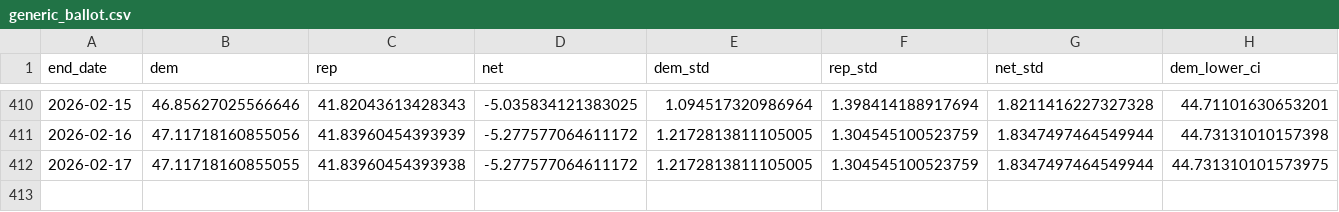
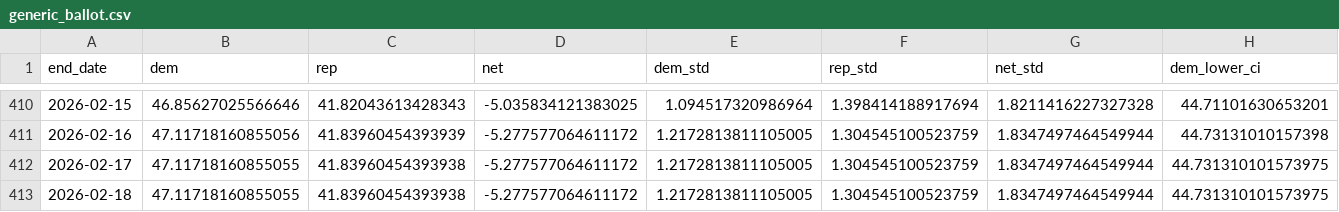
Before and after one commit to Hackquantumcpp/snoutcounter-backend, a CSV file: averages/generic_ballot.csv, drawn as a sheet; only a part is shown, gaps mark what is left out; rows hold the shown columns only; the diff names each change by its address in the sheet, - before the commit and + after, or states it on an @@ line.

```diff
--- a/averages/generic_ballot.csv
+++ b/averages/generic_ballot.csv
+row 413: 2026-02-18 | 47.11718160855055 | 41.83960454393938 | -5.277577064611172 | 1.2172813811105005 | 1.304545100523759 | 1.8347497464549944 | 44.731310101573975
```
Also changed, not shown: averages/presidential_issue_approvals.csv, data/president_approval_polls.csv, 7 other files.
